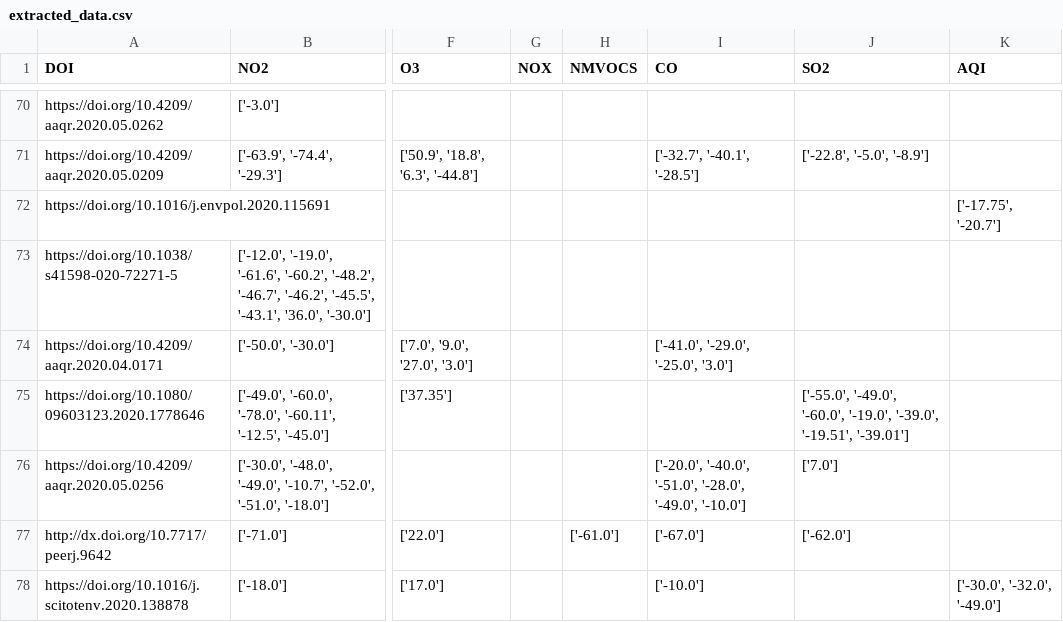
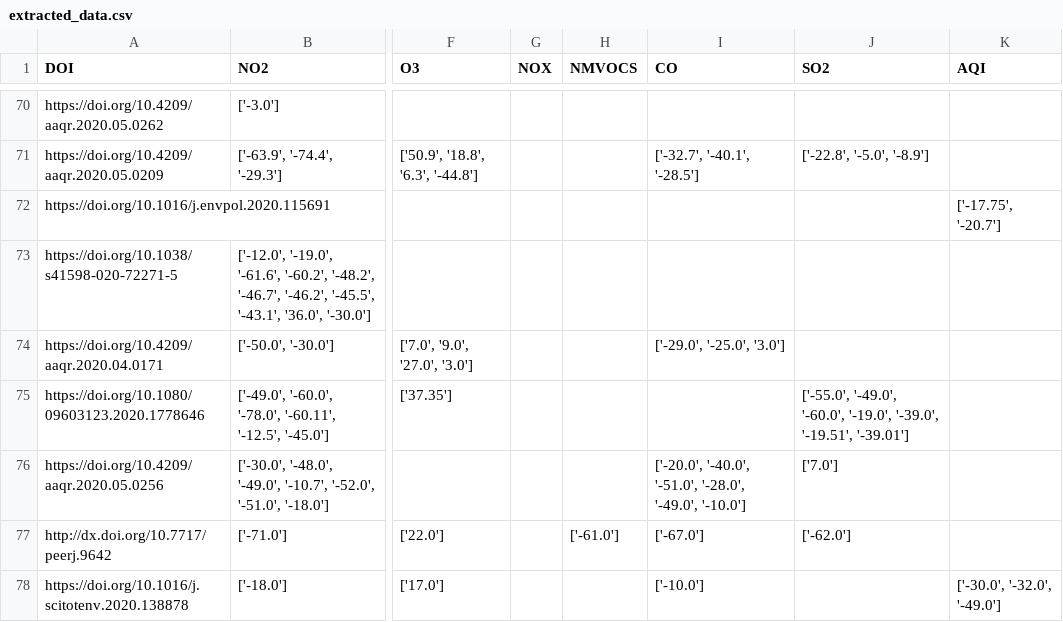
Before and after one commit to QuentinBot/Bachelor, a CSV file: extracted_data.csv, drawn as a sheet; only a part is shown, gaps mark what is left out; the diff covers the shown part only; the diff names each change by its address in the sheet, - before the commit and + after, or states it on an @@ line.

```diff
--- a/extracted_data.csv
+++ b/extracted_data.csv
-I74 (CO): ['-41.0', '-29.0', '-25.0', '3.0']
+I74 (CO): ['-29.0', '-25.0', '3.0']
```
Also changed, not shown: 11 edited cells elsewhere in this file.
